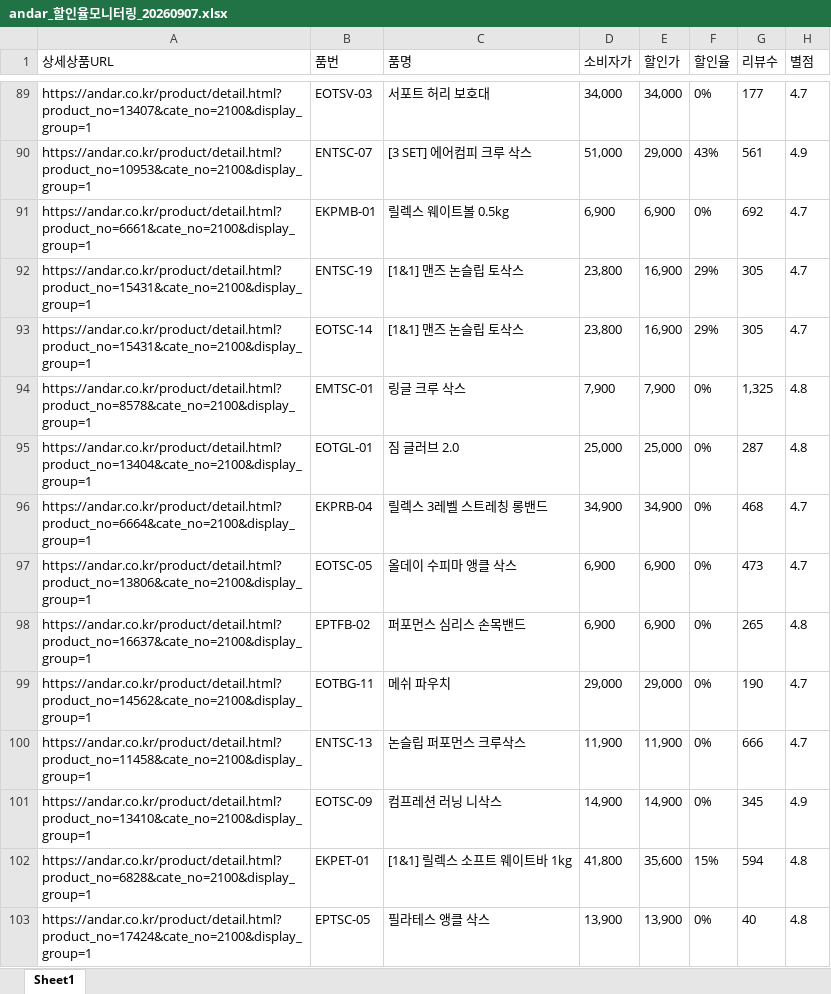
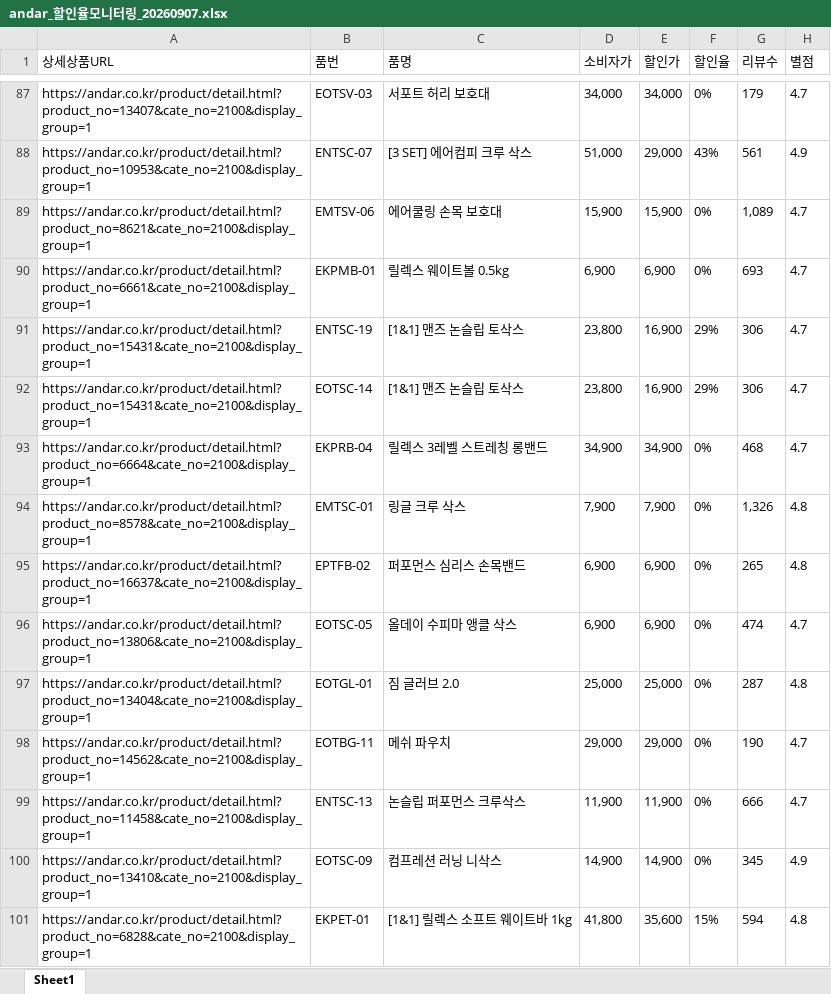
Before and after one commit to yupee-pretty/andar-scrape, an Excel workbook: results/andar_할인율모니터링_20260907.xlsx, sheet Sheet1, drawn as a sheet; only a part is shown, gaps mark what is left out; the shorter side is filled out with more unchanged rows; values as stored, in another font and other column widths than the file's, no borders; removed rows and columns are numbered as before the commit, all else as after; the diff covers the shown part only; the diff names each change by its address in the sheet, - before the commit and + after, or states it on an @@ line.

```diff
--- a/results/andar_할인율모니터링_20260907.xlsx (sheet Sheet1)
+++ b/results/andar_할인율모니터링_20260907.xlsx (sheet Sheet1)
-G87 (리뷰수): 177
+G87 (리뷰수): 179
+row 89: https://andar.co.kr/product/detail.html?product_no=8621&cate_no=2100&display_group=1 | EMTSV-06 | 에어쿨링 손목 보호대 | 15,900 | 15,900 | 0% | 1,089 | 4.7
-G90 (리뷰수): 692
+G90 (리뷰수): 693
-G91:G92 (리뷰수): 305
+G91:G92 (리뷰수): 306
@@ row 96 moved to row 93: https://andar.co.kr/product/detail.html?… @@
-G94 (리뷰수): 1,325
+G94 (리뷰수): 1,326
@@ row 98 moved to row 95: https://andar.co.kr/product/detail.html?… @@
+row 96: https://andar.co.kr/product/detail.html?product_no=13806&cate_no=2100&display_group=1 | EOTSC-05 | 올데이 수피마 앵클 삭스 | 6,900 | 6,900 | 0% | 474 | 4.7
-row 97: https://andar.co.kr/product/detail.html?product_no=13806&cate_no=2100&display_group=1 | EOTSC-05 | 올데이 수피마 앵클 삭스 | 6,900 | 6,900 | 0% | 473 | 4.7
```
Also changed, not shown: 24 added rows, 20 removed rows, 31 moved rows and 13 edited cells elsewhere in this sheet.
